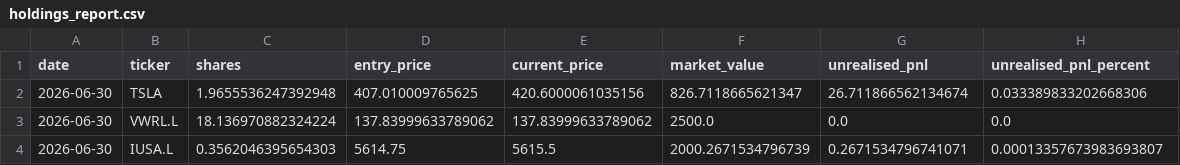
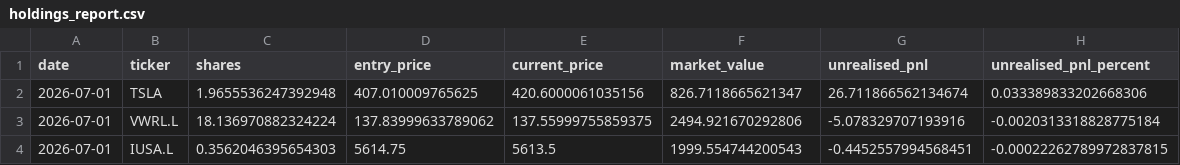
Before and after one commit to garnerquant/garner-quant, a CSV file: holdings_report.csv, drawn as a sheet.

```diff
--- a/holdings_report.csv
+++ b/holdings_report.csv
@@ -1,4 +1,4 @@
 date,ticker,shares,entry_price,current_price,market_value,unrealised_pnl,unrealised_pnl_percent
-2026-06-30,TSLA,1.9655536247392948,407.010009765625,420.6000061035156,826.7118665621347,26.711866562134674,0.033389833202668306
-2026-06-30,VWRL.L,18.136970882324224,137.83999633789062,137.83999633789062,2500.0,0.0,0.0
-2026-06-30,IUSA.L,0.3562046395654303,5614.75,5615.5,2000.2671534796739,0.2671534796741071,0.00013357673983693807
+2026-07-01,TSLA,1.9655536247392948,407.010009765625,420.6000061035156,826.7118665621347,26.711866562134674,0.033389833202668306
+2026-07-01,VWRL.L,18.136970882324224,137.83999633789062,137.55999755859375,2494.921670292806,-5.078329707193916,-0.0020313318828775184
+2026-07-01,IUSA.L,0.3562046395654303,5614.75,5613.5,1999.554744200543,-0.4452557994568451,-0.00022262789972837815
```
Also changed, not shown: paper_30_day_tracker.csv, portfolio_v2.csv, 2 other files.
